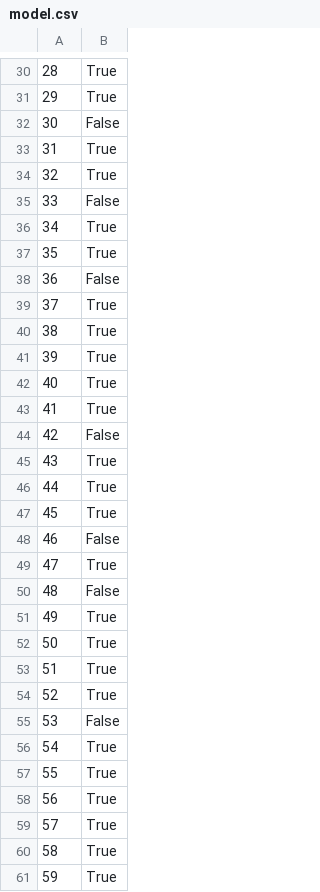
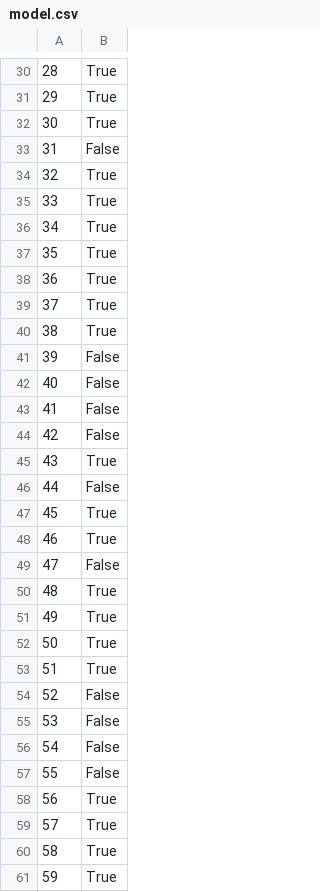
Before and after one commit to vincentveyron/hometimeABM, a CSV file: model.csv, drawn as a sheet; only a part is shown, gaps mark what is left out; the diff covers the shown part only.

```diff
--- a/model.csv
+++ b/model.csv
@@ -31,21 +31,21 @@
 29,True
-30,False
-31,True
+30,True
+31,False
 32,True
-33,False
+33,True
 34,True
 35,True
-36,False
+36,True
 37,True
 38,True
-39,True
-40,True
-41,True
+39,False
+40,False
+41,False
 42,False
 43,True
-44,True
+44,False
 45,True
-46,False
-47,True
-48,False
+46,True
+47,False
+48,True
 49,True
@@ -53,6 +53,6 @@
 51,True
-52,True
+52,False
 53,False
-54,True
-55,True
+54,False
+55,False
 56,True
```
Also changed, not shown: 29 edited cells elsewhere in this file, 4 other files.
